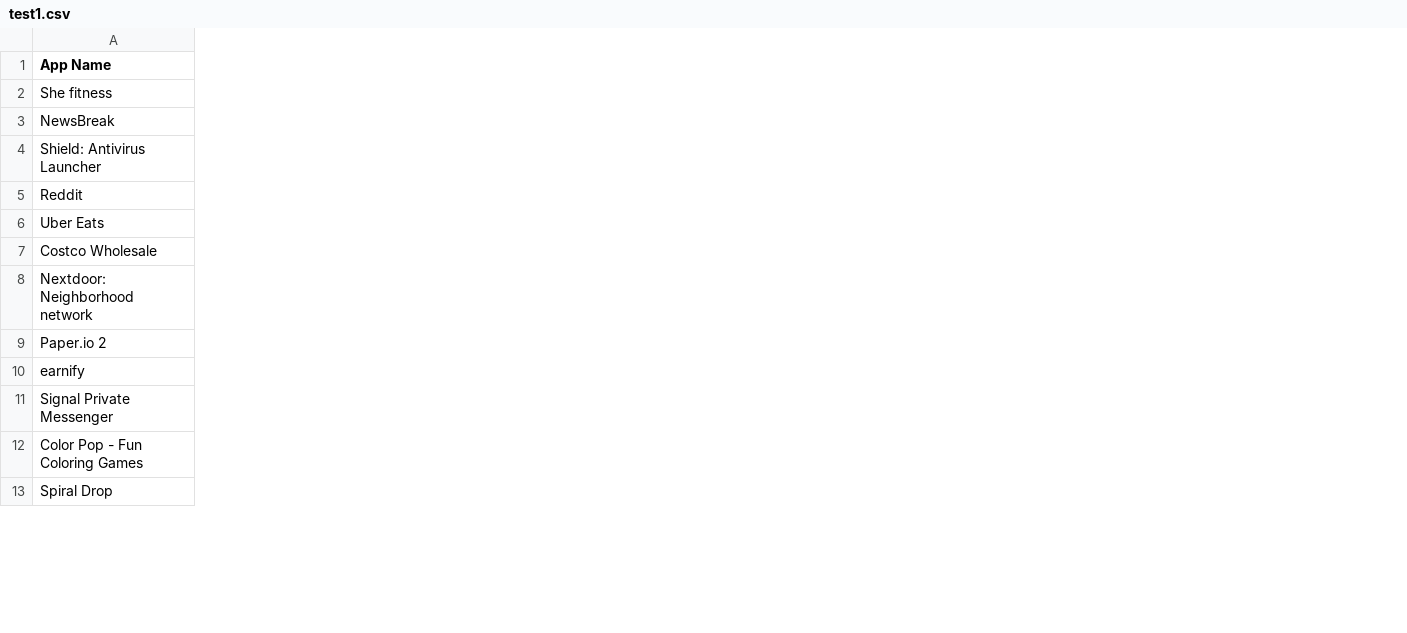
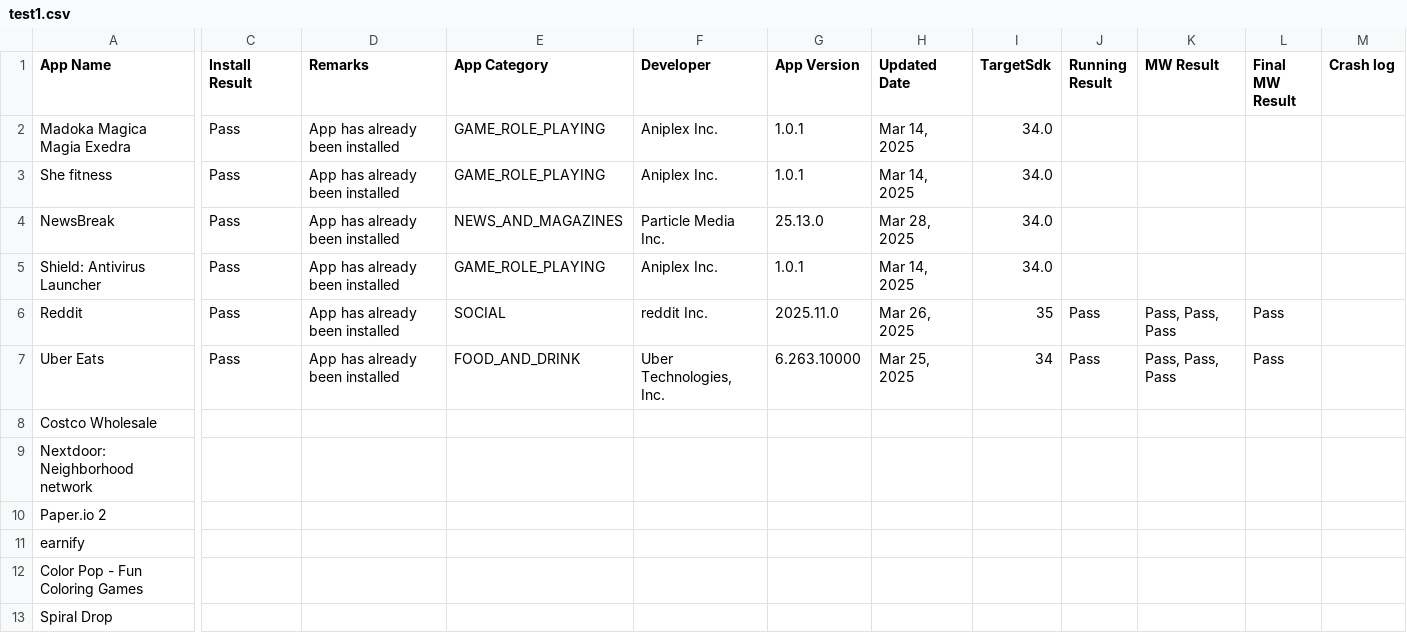
Before and after one commit to TaTehun/App_Automation_Tool, a CSV file: test1.csv, drawn as a sheet; only a part is shown, gaps mark what is left out; removed rows and columns are numbered as before the commit, all else as after; rows hold the shown columns only; the diff names each change by its address in the sheet, - before the commit and + after, or states it on an @@ line.

```diff
--- a/test1.csv
+++ b/test1.csv
+column C (Install Result), rows 3-7: all Pass
+column D (Remarks), rows 3-7: all App has already been installed
+column E (App Category), rows 3-7: GAME_ROLE_PLAYING | NEWS_AND_MAGAZINES | GAME_ROLE_PLAYING | SOCIAL | FOOD_AND_DRINK
+column F (Developer), rows 3-7: Aniplex Inc. | Particle Media Inc. | Aniplex Inc. | reddit Inc. | Uber Technologies, Inc.
+column G (App Version), rows 3-7: 1.0.1 | 25.13.0 | 1.0.1 | 2025.11.0 | 6.263.10000
+column H (Updated Date), rows 3-7: Mar 14, 2025 | Mar 28, 2025 | Mar 14, 2025 | Mar 26, 2025 | Mar 25, 2025
+column I (TargetSdk), rows 3-7: 34.0 | 34.0 | 34.0 | 35 | 34
+column J (Running Result), rows 6-7: Pass | Pass
+column K (MW Result), rows 6-7: Pass, Pass, Pass | Pass, Pass, Pass
+column L (Final MW Result), rows 6-7: Pass | Pass
+column M (Crash log), empty
+row 2: Madoka Magica Magia Exedra | Pass | App has already been installed | GAME_ROLE_PLAYING | Aniplex Inc. | 1.0.1 | Mar 14, 2025 | 34.0
-row 11: Signal Private Messenger
```
Also changed, not shown: 4 other files.
